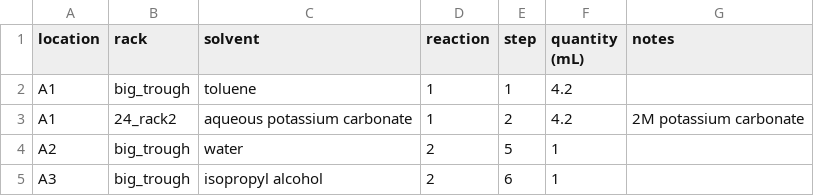
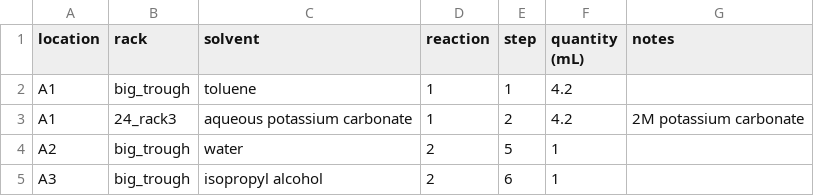
Before and after one commit to andrei-stoica26/suzuki, a CSV file: liquids.csv, drawn as a sheet.

```diff
--- a/liquids.csv
+++ b/liquids.csv
@@ -2,3 +2,3 @@ location,rack,solvent,reaction,step,quantity (mL),notes
 A1,big_trough,toluene,1,1,4.2,
-A1,24_rack2,aqueous potassium carbonate,1,2,4.2,2M potassium carbonate
+A1,24_rack3,aqueous potassium carbonate,1,2,4.2,2M potassium carbonate
 A2,big_trough,water,2,5,1,
```
Also changed, not shown: opentrons/liquids.csv.
